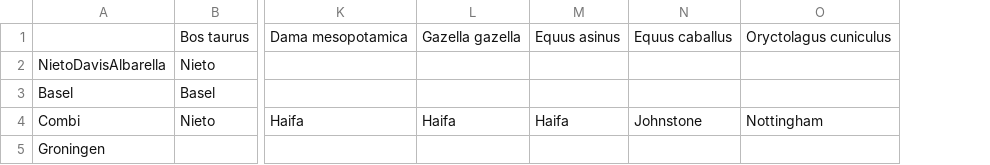
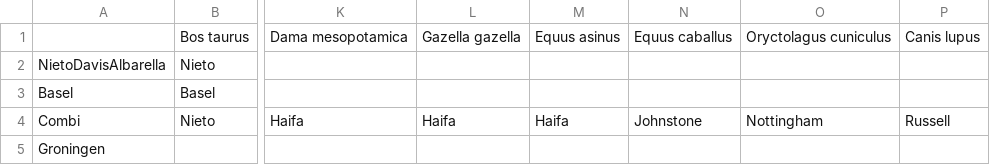
Before and after one commit to cran/zoolog, a CSV file: inst/extdata/referenceSets.csv, drawn as a sheet; only a part is shown, gaps mark what is left out; the diff names each change by its address in the sheet, - before the commit and + after, or states it on an @@ line.

```diff
--- a/inst/extdata/referenceSets.csv
+++ b/inst/extdata/referenceSets.csv
+column P, rows 1-4: Canis lupus |  |  | Russell
```
Also changed, not shown: inst/extdata/elementThesaurus.csv, inst/extdata/measureThesaurus.csv, 21 other files.
